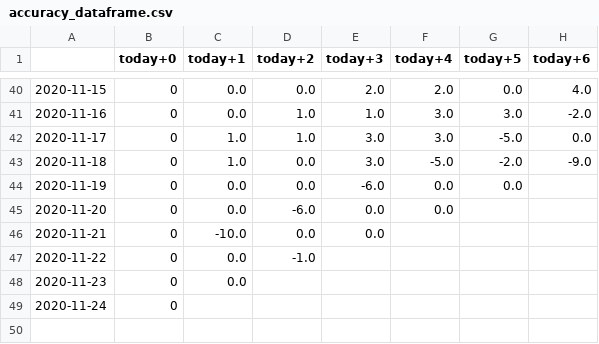
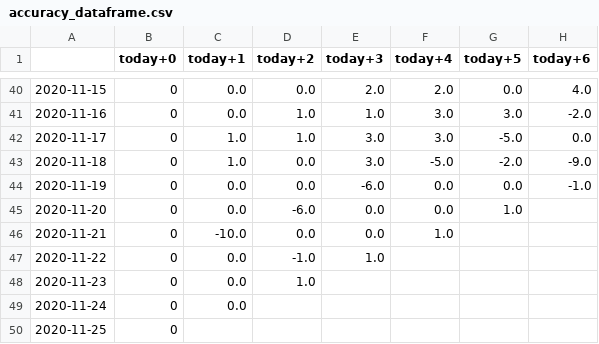
Before and after one commit to bfgdigital/aus_forecast, a CSV file: static/data/accuracy_dataframe.csv, drawn as a sheet; only a part is shown, gaps mark what is left out.

```diff
--- a/static/data/accuracy_dataframe.csv
+++ b/static/data/accuracy_dataframe.csv
@@ -43,7 +43,8 @@
 2020-11-18,0,1.0,0.0,3.0,-5.0,-2.0,-9.0
-2020-11-19,0,0.0,0.0,-6.0,0.0,0.0,
-2020-11-20,0,0.0,-6.0,0.0,0.0,,
-2020-11-21,0,-10.0,0.0,0.0,,,
-2020-11-22,0,0.0,-1.0,,,,
-2020-11-23,0,0.0,,,,,
-2020-11-24,0,,,,,,
+2020-11-19,0,0.0,0.0,-6.0,0.0,0.0,-1.0
+2020-11-20,0,0.0,-6.0,0.0,0.0,1.0,
+2020-11-21,0,-10.0,0.0,0.0,1.0,,
+2020-11-22,0,0.0,-1.0,1.0,,,
+2020-11-23,0,0.0,1.0,,,,
+2020-11-24,0,0.0,,,,,
+2020-11-25,0,,,,,,
```
Also changed, not shown: static/data/forecast_dataframe.csv, static/data/prophet_dataframe.csv, 13 other files.
